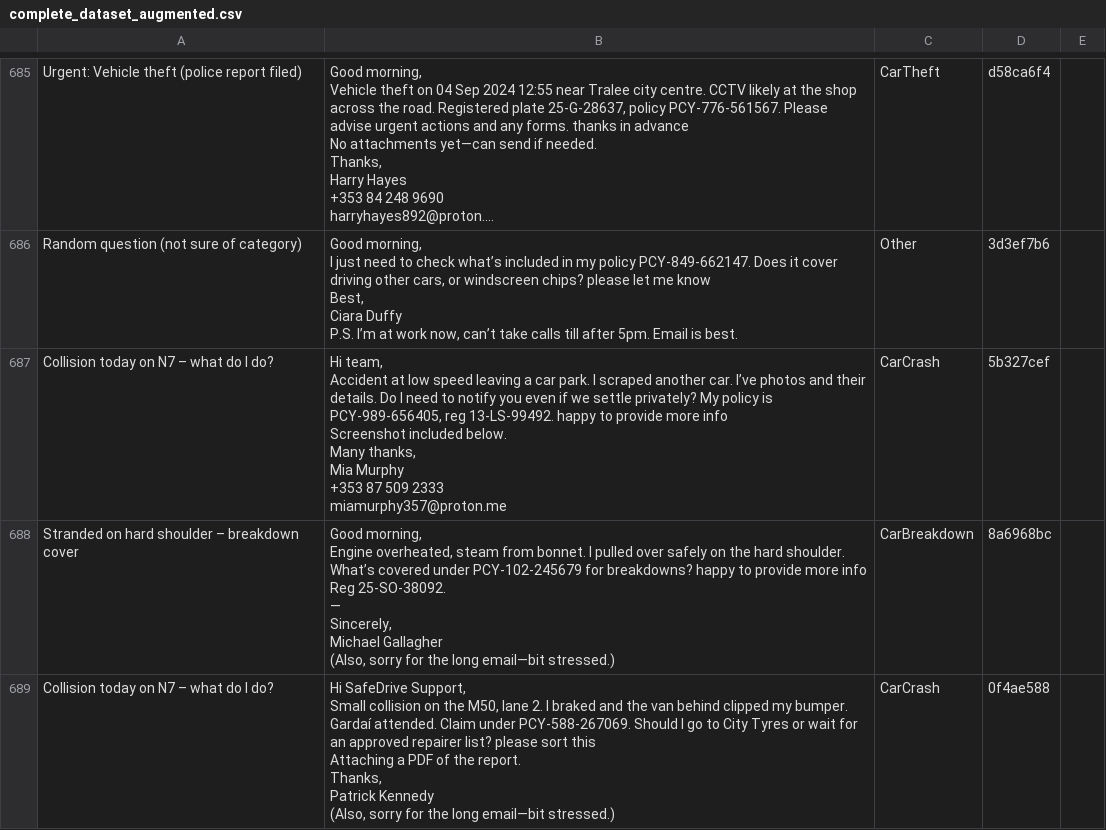
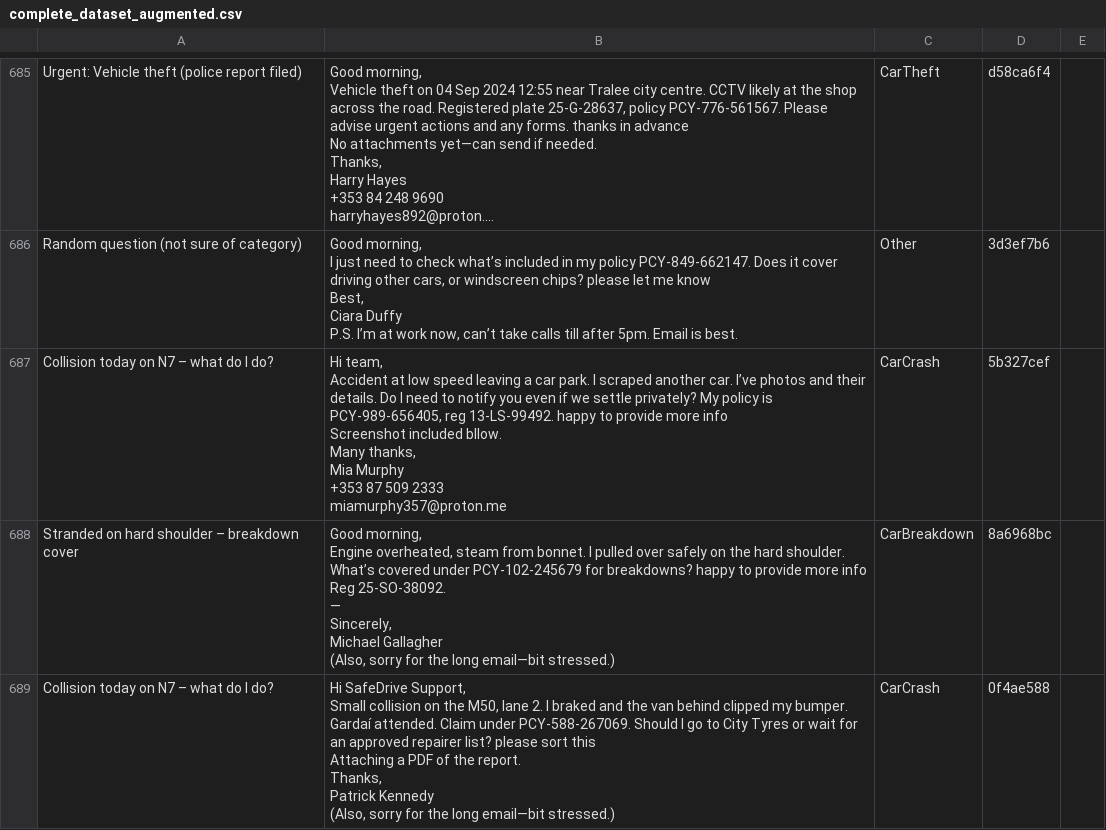
Before and after one commit to cavedave/ai-email-classifier, a CSV file: data/complete_dataset_augmented.csv, drawn as a sheet; only a part is shown, gaps mark what is left out; long unchanged cells end in …; the diff covers the shown part only.

```diff
--- a/data/complete_dataset_augmented.csv
+++ b/data/complete_dataset_augmented.csv
@@ -4747,10 +4747,10 @@ Ciara Duffy
 P.S. I’m at work now, can’t take calls till after 5pm. Email is best.",Other,3d3ef7b6,
-Collision today on N7 – what do I do?,"Hi team,
-Accident at low speed leaving a car park. I scraped another car. I’ve photos and their details. Do I need to notify you even if we settle privately? My policy is PCY-989-656405, reg 13-LS-99492. happy to provide more info
-Screenshot included below.
-
-Many thanks,
-Mia Murphy
-+353 87 509 2333
-miamurphy357@proton.me",CarCrash,5b327cef,
+Collision today on N7 – what do I do?,"Hi team,
+Accident at low speed leaving a car park. I scraped another car. I’ve photos and their details. Do I need to notify you even if we settle privately? My policy is PCY-989-656405, reg 13-LS-99492. happy to provide more info
+Screenshot included bllow.
+
+Many thanks,
+Mia Murphy
++353 87 509 2333
+miamurphy357@proton.me",CarCrash,5b327cef,
 Stranded on hard shoulder – breakdown cover,"Good morning,
```
Also changed, not shown: 22 added rows and 10 edited cells elsewhere in this file.
